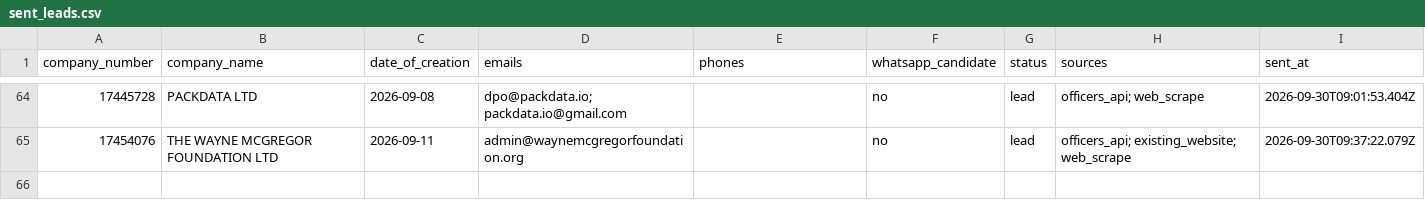
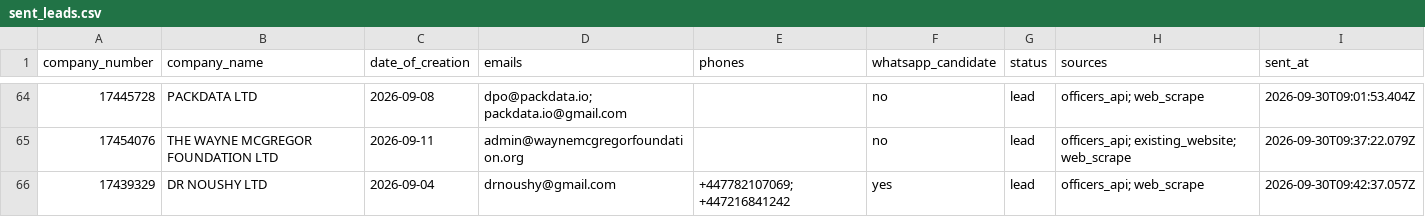
Before and after one commit to ops551/data-pipeline-test, a CSV file: sent_leads.csv, drawn as a sheet; only a part is shown, gaps mark what is left out; the diff names each change by its address in the sheet, - before the commit and + after, or states it on an @@ line.

Commit message:
chore(outreach): auto-replenish and update sent leads [run 36697583160]

```diff
--- a/sent_leads.csv
+++ b/sent_leads.csv
+row 66: 17439329 | DR NOUSHY LTD | 2026-09-04 | drnoushy@gmail.com | +447782107069; +447216841242 | yes | lead | officers_api; web_scrape | 2026-09-30T09:42:37.057Z
```
Also changed, not shown: leads.csv, 2 other files.
